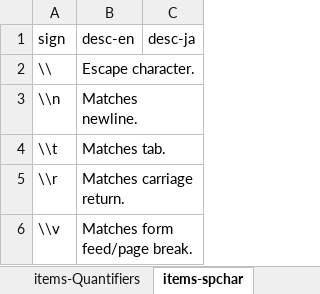
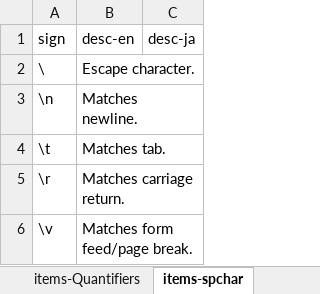
Before and after one commit to setminami/TableReconstructor, an Excel workbook: Samples/cheatsheet.xlsx, sheet items-spchar, drawn as a sheet; values as stored, in another font and other column widths than the file's, no borders; the diff names each change by its address in the sheet, - before the commit and + after, or states it on an @@ line.

```diff
--- a/Samples/cheatsheet.xlsx (sheet items-spchar)
+++ b/Samples/cheatsheet.xlsx (sheet items-spchar)
-A2 (sign): \\
+A2 (sign): \
-A3 (sign): \\n
+A3 (sign): \n
-A4 (sign): \\t
+A4 (sign): \t
-A5 (sign): \\r
+A5 (sign): \r
-A6 (sign): \\v
+A6 (sign): \v
```
Also changed, not shown: sheet items-Anchors, sheet items-Groups, sheet items-CharClass, 3 other files.
